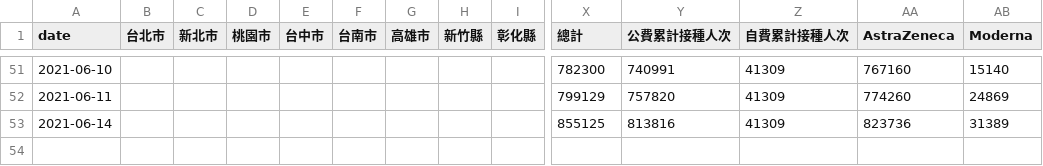
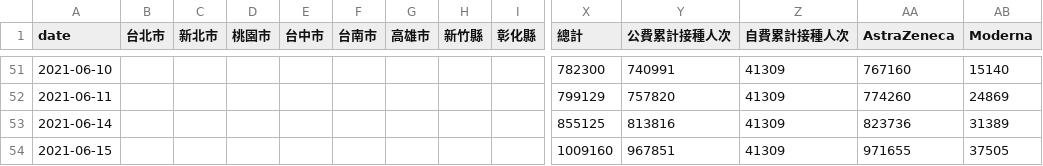
Before and after one commit to cwgrouptw/data, a CSV file: covid-19/taiwan-vaccinations.csv, drawn as a sheet; only a part is shown, gaps mark what is left out; rows hold the shown columns only; the diff names each change by its address in the sheet, - before the commit and + after, or states it on an @@ line.

Commit message:
Update Data

```diff
--- a/covid-19/taiwan-vaccinations.csv
+++ b/covid-19/taiwan-vaccinations.csv
+row 54: 2021-06-15 |  |  |  |  |  |  |  |  | 1009160 | 967851 | 41309 | 971655 | 37505
```
